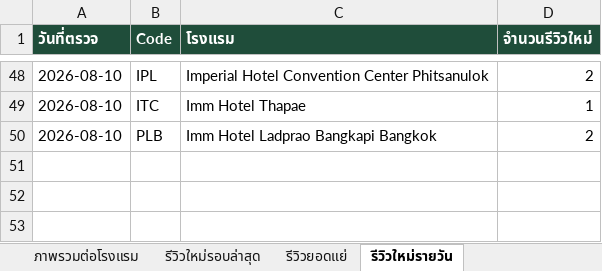
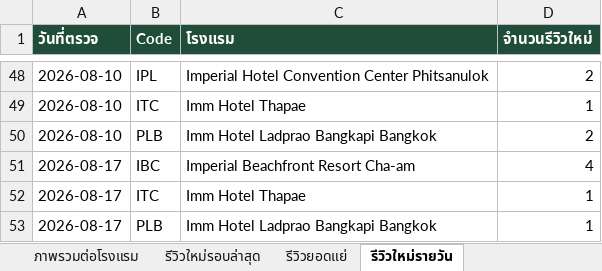
Before and after one commit to chatchai-c-tccprivate-com/hotel-reviews, an Excel workbook: report.xlsx, sheet รีวิวใหม่รายวัน, drawn as a sheet; only a part is shown, gaps mark what is left out; values as stored, in another font and other column widths than the file's, no borders; the diff names each change by its address in the sheet, - before the commit and + after, or states it on an @@ line.

```diff
--- a/report.xlsx (sheet รีวิวใหม่รายวัน)
+++ b/report.xlsx (sheet รีวิวใหม่รายวัน)
+row 51: 2026-08-17 | IBC | Imperial Beachfront Resort Cha-am | 4
+row 52: 2026-08-17 | ITC | Imm Hotel Thapae | 1
+row 53: 2026-08-17 | PLB | Imm Hotel Ladprao Bangkapi Bangkok | 1
```
Also changed, not shown: sheet รีวิวใหม่รอบล่าสุด, sheet ภาพรวมต่อโรงแรม, 2 other files.
